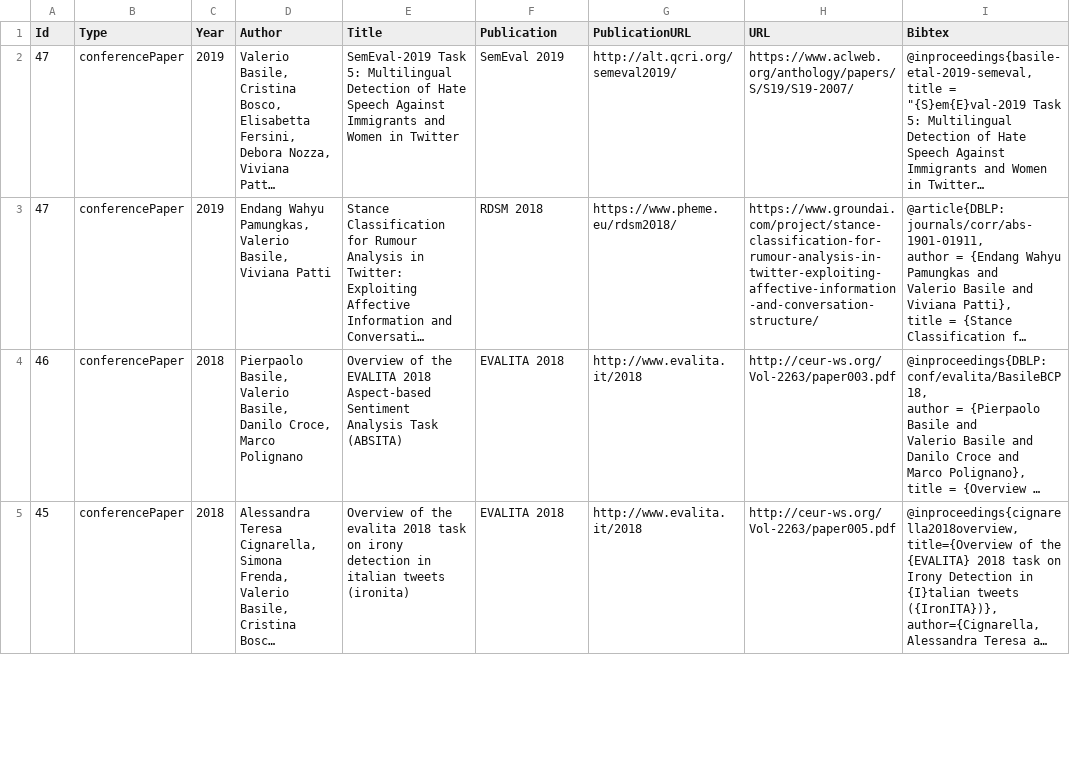
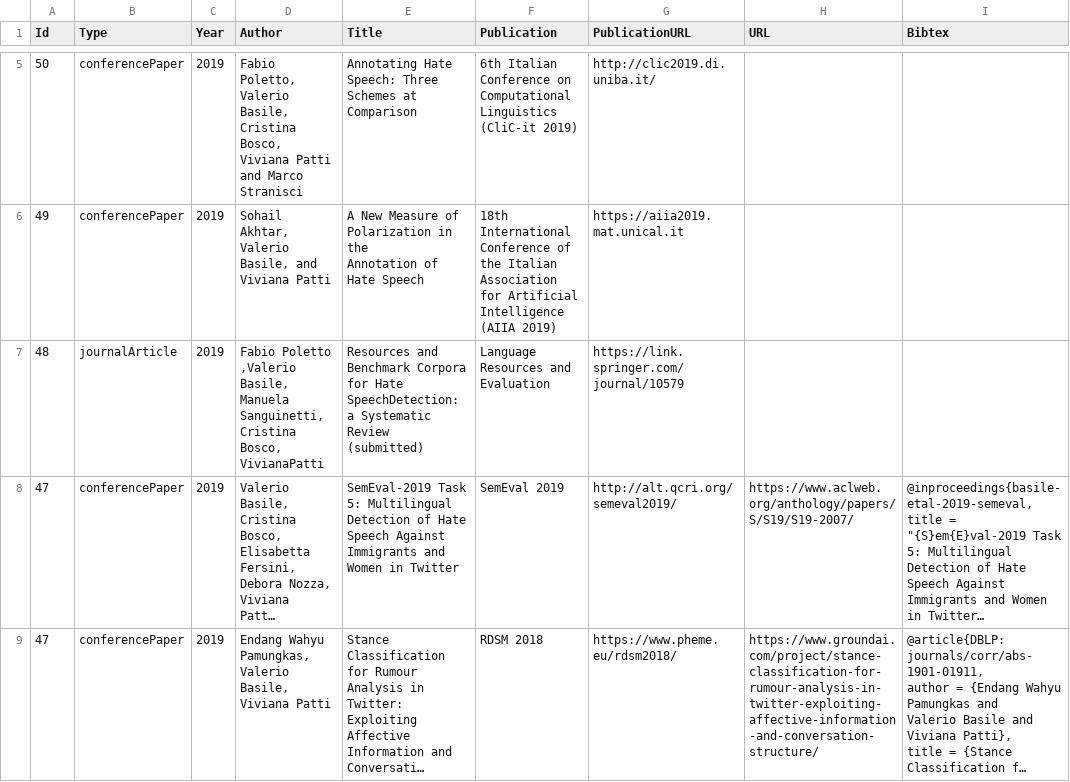
Before and after one commit to valeriobasile/valeriobasile.github.io, a CSV file: _data/publications.csv, drawn as a sheet; only a part is shown, gaps mark what is left out; the shorter side is filled out with more unchanged rows; long unchanged cells end in …; ↵ is a line break in a cell; the diff covers the shown part only; the diff names each change by its address in the sheet, - before the commit and + after, or states it on an @@ line.

Commit message:
added publications

```diff
--- a/_data/publications.csv
+++ b/_data/publications.csv
+row 5: 50 | conferencePaper | 2019 | Fabio Poletto, Valerio Basile, Cristina Bosco, Viviana Patti and Marco Stranisci | Annotating Hate Speech: Three Schemes at Comparison | 6th Italian Conference on Computational Linguistics (CliC-it 2019) | http://clic2019.di.uniba.it/
+row 6: 49 | conferencePaper | 2019 | Sohail Akhtar, Valerio Basile, and Viviana Patti | A New Measure of Polarization in the ↵ Annotation of Hate Speech | 18th International Conference of the Italian Association for Artificial Intelligence (AIIA 2019) | https://aiia2019.mat.unical.it
+row 7: 48 | journalArticle | 2019 | Fabio Poletto ,Valerio Basile, Manuela Sanguinetti, Cristina Bosco, VivianaPatti | Resources and Benchmark Corpora for Hate SpeechDetection: a Systematic Review (submitted) | Language Resources and Evaluation | https://link.springer.com/journal/10579
```
Also changed, not shown: 3 added rows elsewhere in this file.
